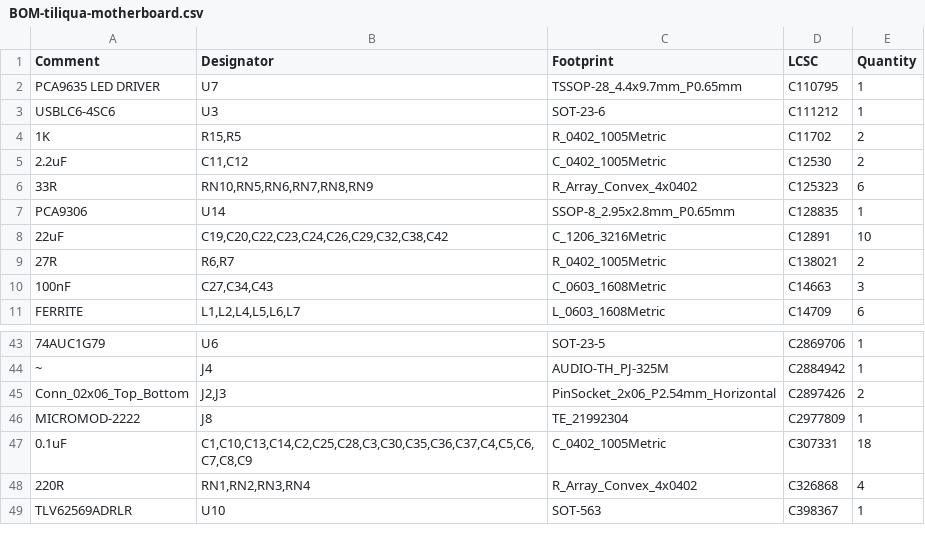
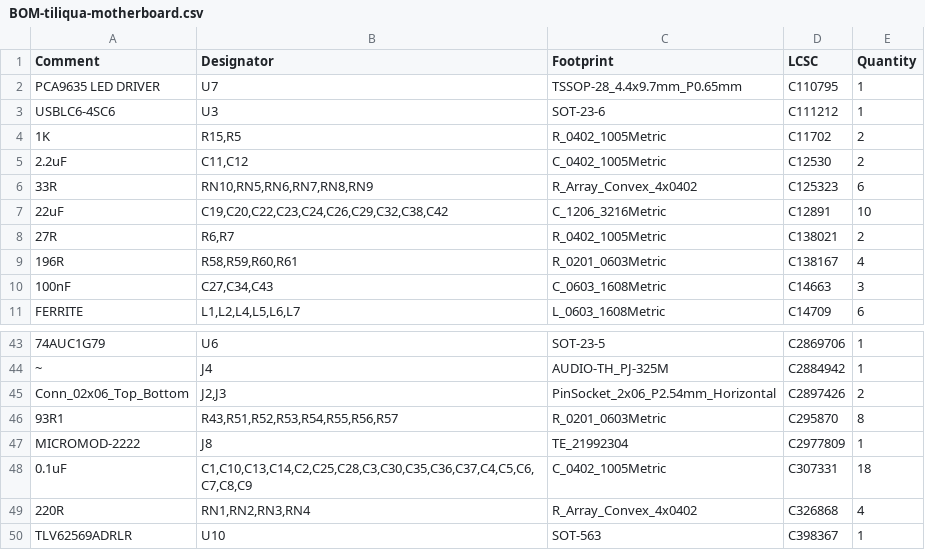
Before and after one commit to apfaudio/tiliqua, a CSV file: hardware/tiliqua-motherboard/jlcpcb/production_files/BOM-tiliqua-motherboard.csv, drawn as a sheet; only a part is shown, gaps mark what is left out; removed rows and columns are numbered as before the commit, all else as after; the diff names each change by its address in the sheet, - before the commit and + after, or states it on an @@ line.

```diff
--- a/hardware/tiliqua-motherboard/jlcpcb/production_files/BOM-tiliqua-motherboard.csv
+++ b/hardware/tiliqua-motherboard/jlcpcb/production_files/BOM-tiliqua-motherboard.csv
-row 7: PCA9306 | U14 | SSOP-8_2.95x2.8mm_P0.65mm | C128835 | 1
+row 9: 196R | R58,R59,R60,R61 | R_0201_0603Metric | C138167 | 4
+row 46: 93R1 | R43,R51,R52,R53,R54,R55,R56,R57 | R_0201_0603Metric | C295870 | 8
```
Also changed, not shown: hardware/tiliqua-motherboard/jlcpcb/production_files/CPL-tiliqua-motherboard.csv, 19 other files.
